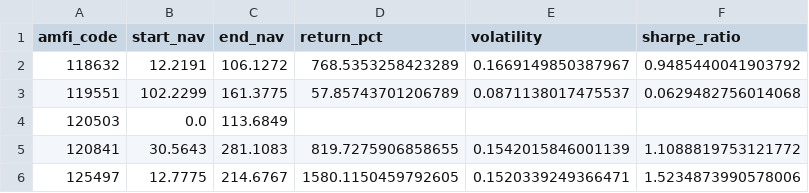
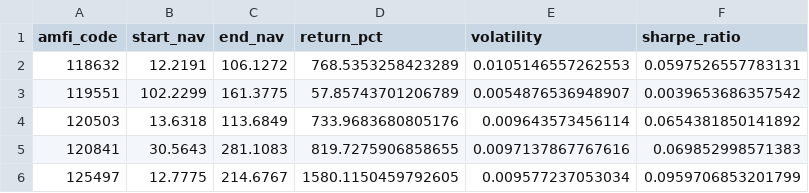
Before and after one commit to 1234ashutosh1234/bluestock-mf-capstone, a CSV file: data/processed/dashboard_summary.csv, drawn as a sheet.

Commit message:
Final Mutual Fund Analytics Dashboard completed

```diff
--- a/data/processed/dashboard_summary.csv
+++ b/data/processed/dashboard_summary.csv
@@ -1,6 +1,6 @@
 amfi_code,start_nav,end_nav,return_pct,volatility,sharpe_ratio
-118632,12.2191,106.1272,768.5353258423289,0.1669149850387967,0.9485440041903792
-119551,102.2299,161.3775,57.85743701206789,0.0871138017475537,0.0629482756014068
-120503,0.0,113.6849,,,
-120841,30.5643,281.1083,819.7275906858655,0.1542015846001139,1.1088819753121772
-125497,12.7775,214.6767,1580.1150459792605,0.1520339249366471,1.5234873990578006
+118632,12.2191,106.1272,768.5353258423289,0.0105146557262553,0.0597526557783131
+119551,102.2299,161.3775,57.85743701206789,0.0054876536948907,0.0039653686357542
+120503,13.6318,113.6849,733.9683680805176,0.009643573456114,0.0654381850141892
+120841,30.5643,281.1083,819.7275906858655,0.0097137867767616,0.069852998571383
+125497,12.7775,214.6767,1580.1150459792605,0.009577237053034,0.0959706853201799
```
Also changed, not shown: data/processed/dashboard_summary_final.csv, data/processed/fund_performance.csv, 6 other files.
